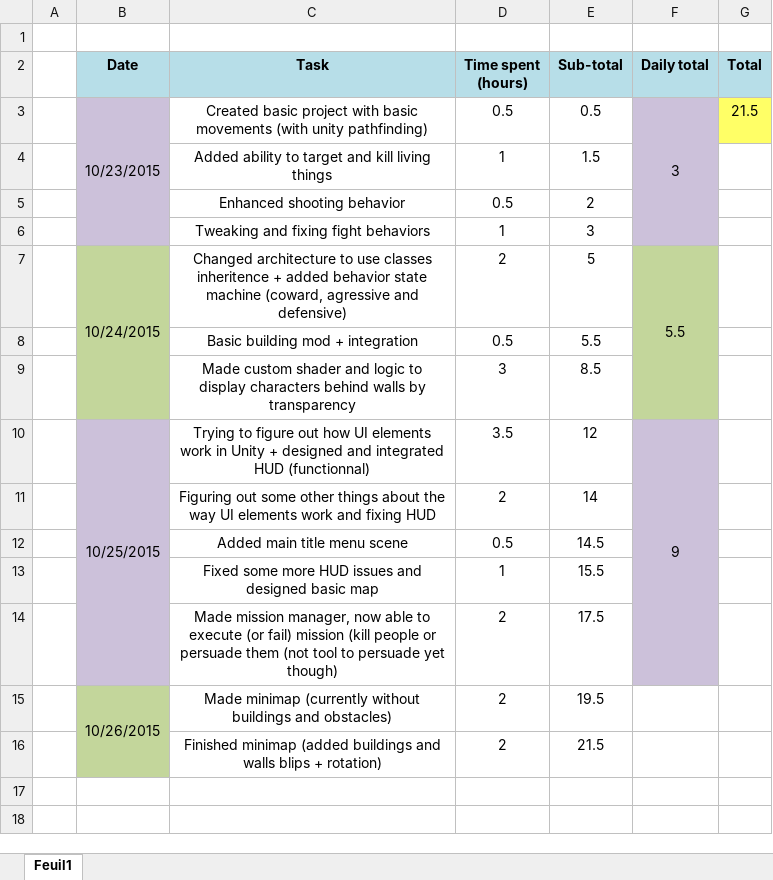
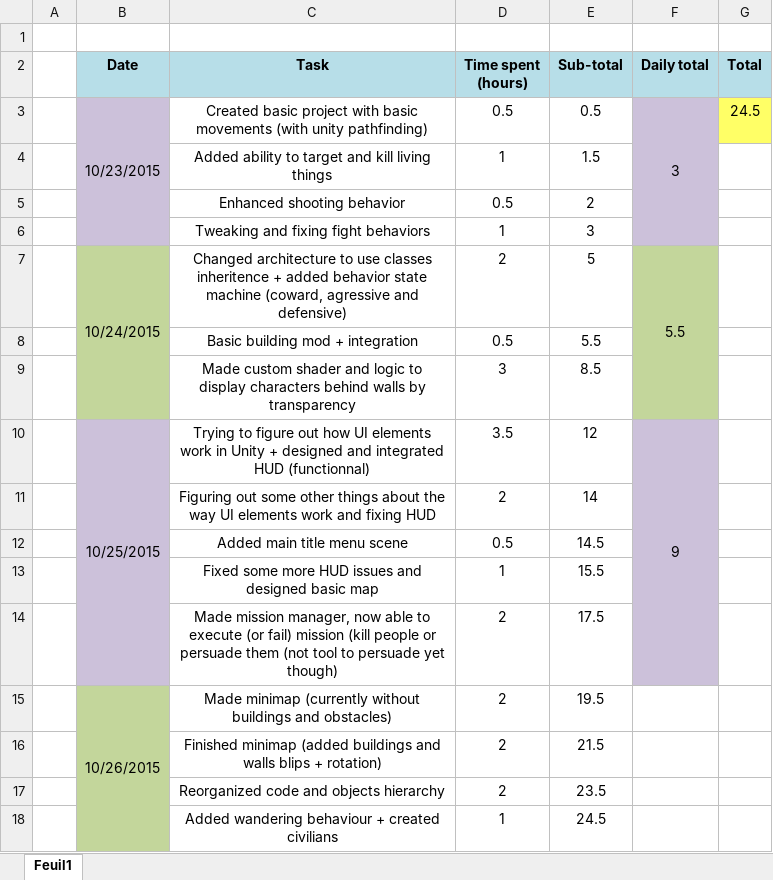
Before and after one commit to Thex-PiedDroit/Unity_Projects, an Excel workbook: Syndicate_Recreate/Time tracking.xlsx, sheet Feuil1, drawn as a sheet; values as stored, in another font and other column widths than the file's, no borders; the diff names each change by its address in the sheet, - before the commit and + after, or states it on an @@ line.

Commit message:
Reorganized hierarchy and some code + added wandering behavior + added civilians
Now able to set npcs to three wandering behaviours: no wandering, area
wandering and wander anywhere

```diff
--- a/Syndicate_Recreate/Time tracking.xlsx (sheet Feuil1)
+++ b/Syndicate_Recreate/Time tracking.xlsx (sheet Feuil1)
-G3 (Total): 21.5
+G3 (Total): 24.5
+row 17:  |  | Reorganized code and objects hierarchy | 2 | 23.5
+row 18:  |  | Added wandering behaviour + created civilians | 1 | 24.5
```
Also changed, not shown: 33 other files.
